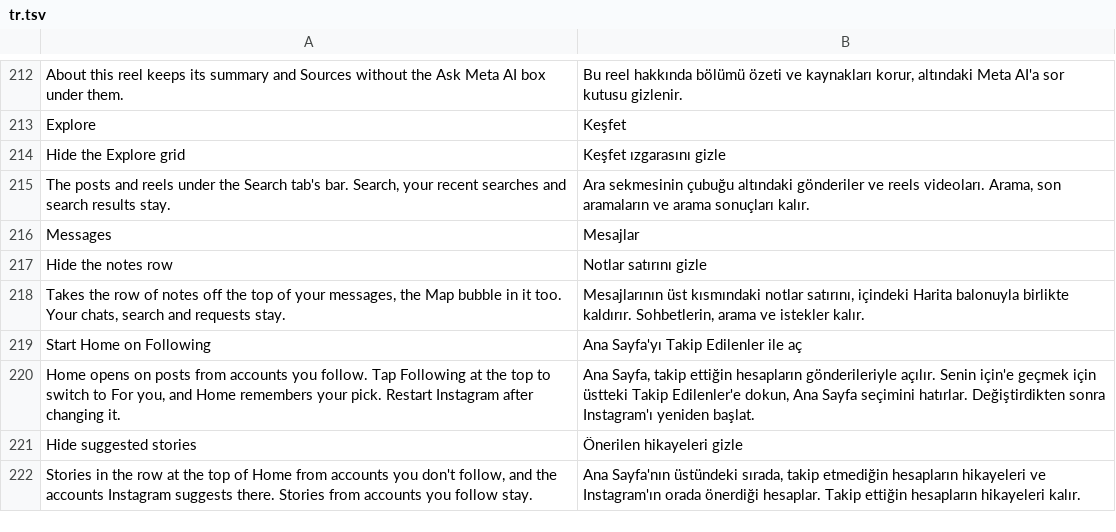
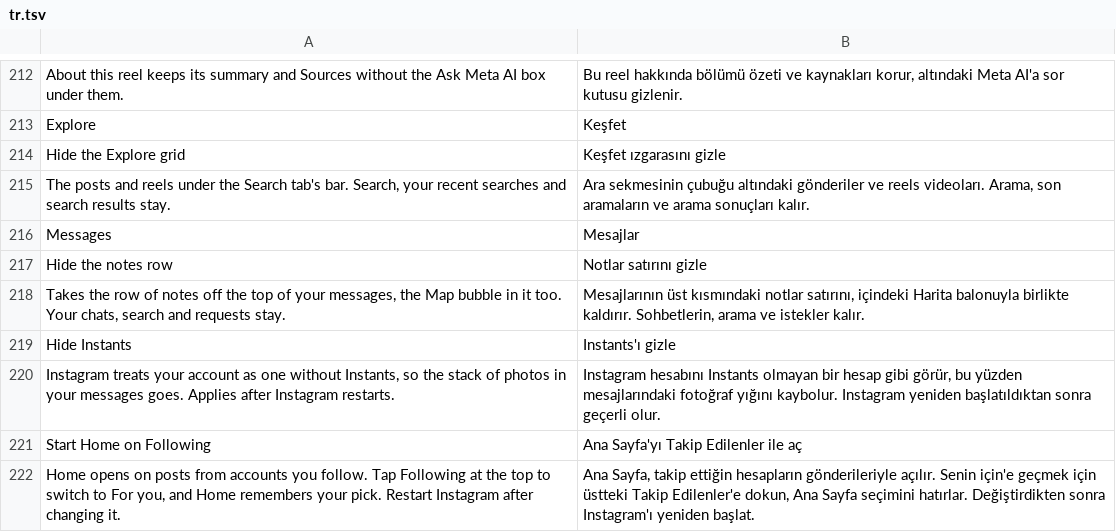
Before and after one commit to Chazy12/HushGram, a TSV file: extensions/shared/library/src/main/l10n/tr.tsv, drawn as a sheet; only a part is shown, gaps mark what is left out; the shorter side is filled out with more unchanged rows; the diff names each change by its address in the sheet, - before the commit and + after, or states it on an @@ line.

Commit message:
feat: add Hide Instants, which tells Instagram the account has no Instants
Instagram 450 asks one static check, (UserSession, boolean) answering a
boolean, whether the account has Instants. It reads two rollout flags,
0x8105bb00001ac7 and 0x810cd8000047dd. The patch finds that method by
both flags and its shape, and makes it answer no while the switch is on.
That is the answer an account Instants hasn't reached gets, so Instagram
leaves the Messages stack and its intro sheet out by itself. Off, Pause
and unready settings leave the answer to Instagram.

The patch starts in simple mode with its switch off, under Messages.

Tests: DefaultCatalogTest and test-source-composition.ps1 count the new
neutral patch (8 neutral, 49 named, 50 applied).
NeutralDefaultsSettingsTest adds the switch to the off-at-start list and
checks that the hook leaves the answer to Instagram at stock defaults.
New HideInstantsHookTest, InstantsTest and InstantsSettingsTest cover
the hook, its fail-open paths and the switch. The injected-mutation
contract pins the hook to the one check, held apart from a look-alike
that reads only one flag.

Refs #59

```diff
--- a/extensions/shared/library/src/main/l10n/tr.tsv
+++ b/extensions/shared/library/src/main/l10n/tr.tsv
+row 219: Hide Instants | Instants'ı gizle
+row 220: Instagram treats your account as one without Instants, so the stack of photos in your messages goes. Applies after Instagram restarts. | Instagram hesabını Instants olmayan bir hesap gibi görür, bu yüzden mesajlarındaki fotoğraf yığını kaybolur. Instagram yeniden başlatıldıktan sonra geçerli olur.
```
Also changed, not shown: extensions/shared/library/src/main/l10n/de.tsv, extensions/shared/library/src/main/l10n/es.tsv, 22 other files.
